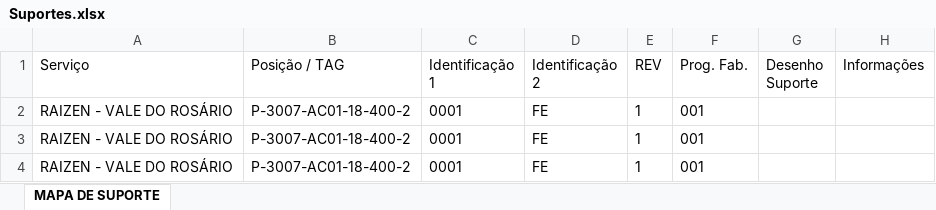
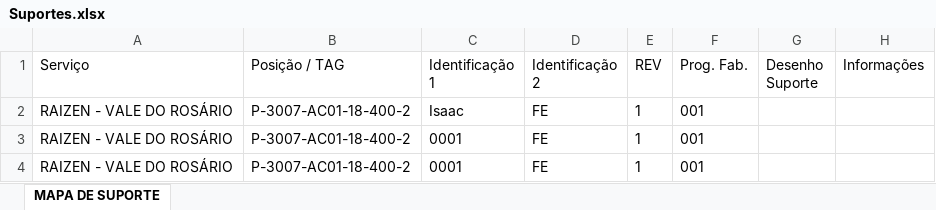
Before and after one commit to Isaacbarci/teste, an Excel workbook: Suportes.xlsx, sheet MAPA DE SUPORTE, drawn as a sheet; only a part is shown; values as stored, in another font and other column widths than the file's, no borders; table styles not drawn; the diff names each change by its address in the sheet, - before the commit and + after, or states it on an @@ line.

Commit message:
Add files via upload

```diff
--- a/Suportes.xlsx (sheet MAPA DE SUPORTE)
+++ b/Suportes.xlsx (sheet MAPA DE SUPORTE)
-C2 (Identificação 1): 0001
+C2 (Identificação 1): Isaac
```
